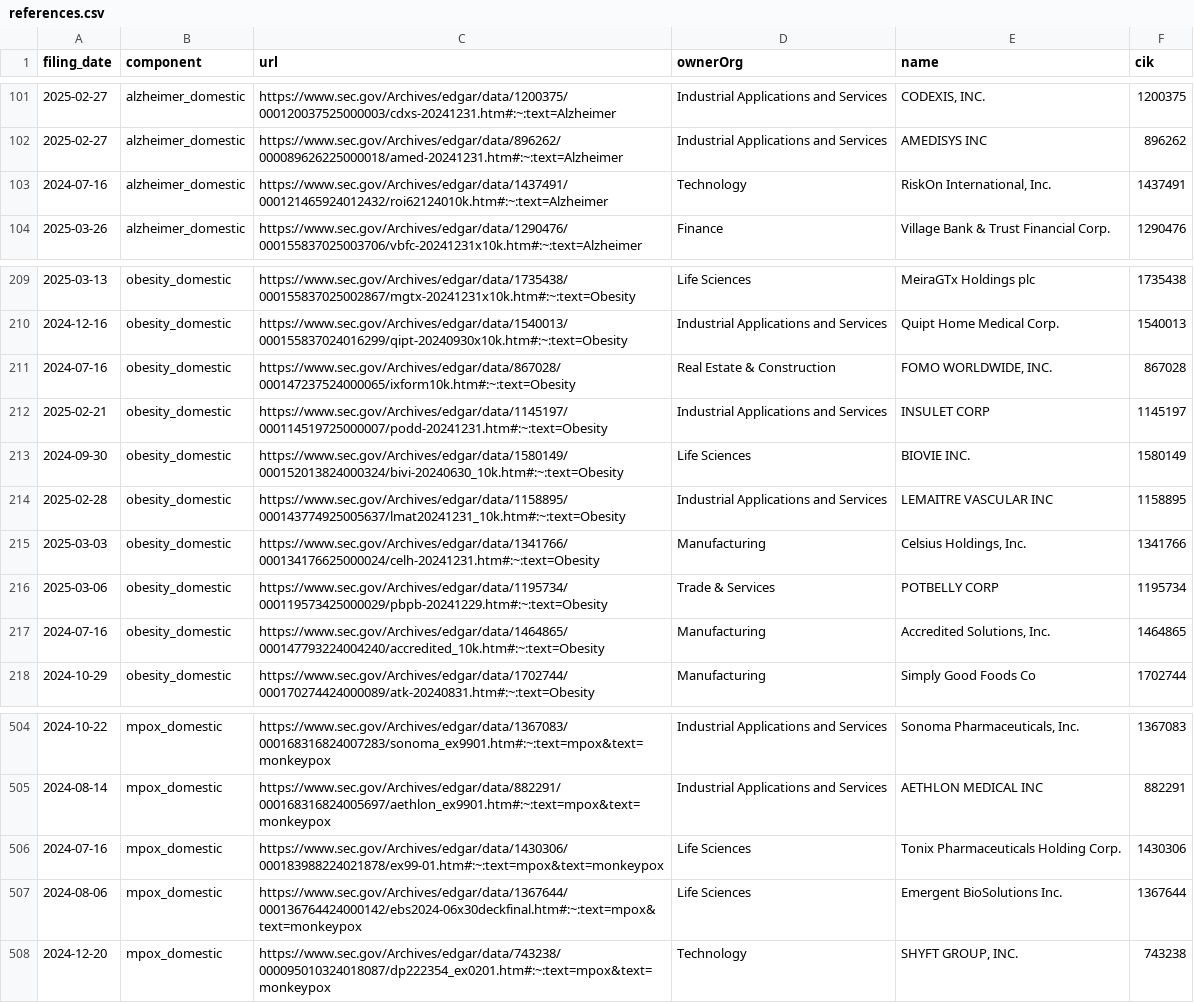
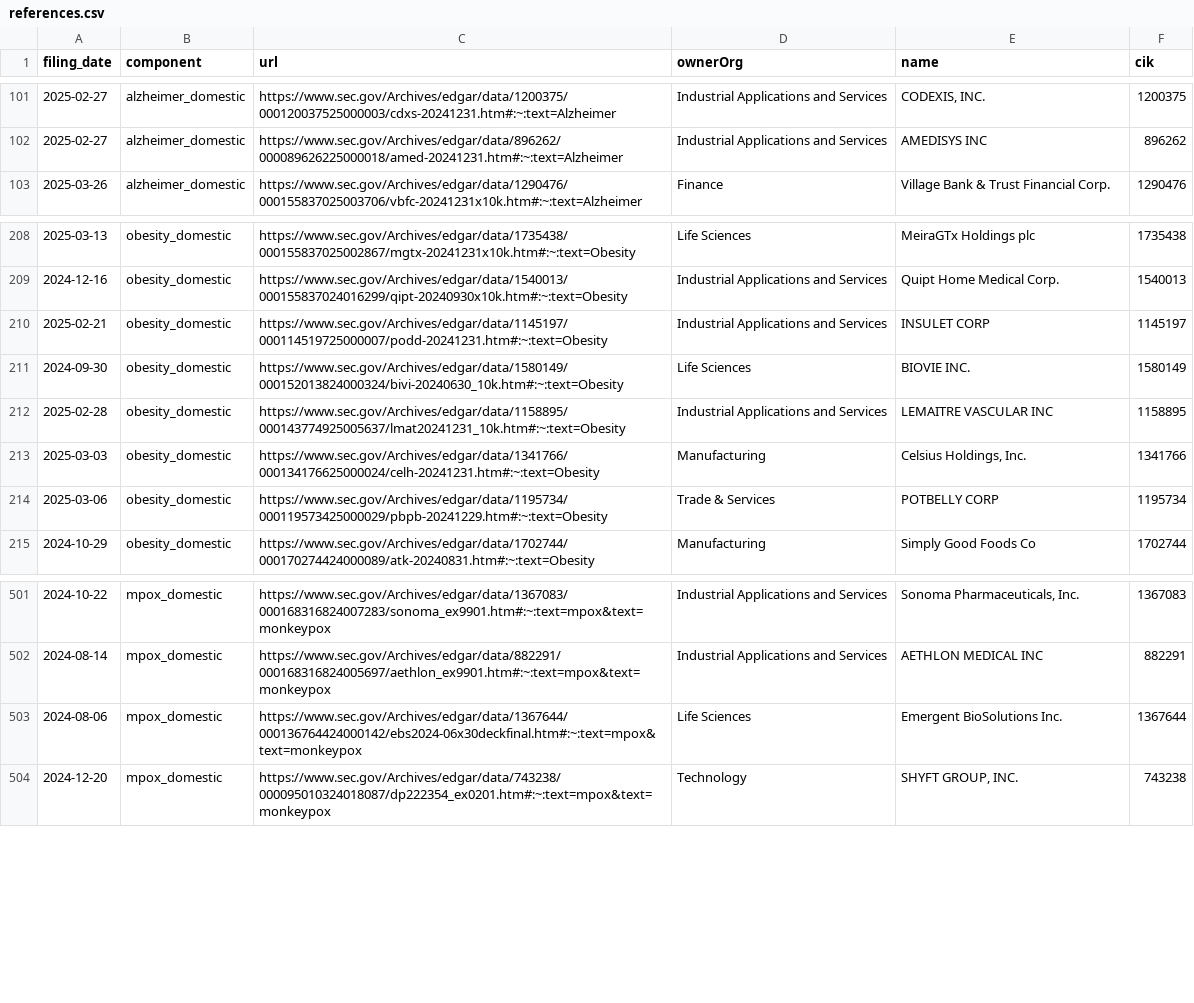
Before and after one commit to jlokos/datamule-indicators, a CSV file: indicators/format1/Health/health/references.csv, drawn as a sheet; only a part is shown, gaps mark what is left out; the diff names each change by its address in the sheet, - before the commit and + after, or states it on an @@ line.

```diff
--- a/indicators/format1/Health/health/references.csv
+++ b/indicators/format1/Health/health/references.csv
-row 103: 2024-07-16 | alzheimer_domestic | https://www.sec.gov/Archives/edgar/data/1437491/000121465924012432/roi62124010k.htm#:~:text=Alzheimer | Technology | RiskOn International, Inc. | 1437491
-row 211: 2024-07-16 | obesity_domestic | https://www.sec.gov/Archives/edgar/data/867028/000147237524000065/ixform10k.htm#:~:text=Obesity | Real Estate & Construction | FOMO WORLDWIDE, INC. | 867028
-row 217: 2024-07-16 | obesity_domestic | https://www.sec.gov/Archives/edgar/data/1464865/000147793224004240/accredited_10k.htm#:~:text=Obesity | Manufacturing | Accredited Solutions, Inc. | 1464865
-row 506: 2024-07-16 | mpox_domestic | https://www.sec.gov/Archives/edgar/data/1430306/000183988224021878/ex99-01.htm#:~:text=mpox&text=monkeypox | Life Sciences | Tonix Pharmaceuticals Holding Corp. | 1430306
```
Also changed, not shown: indicators/format1/Consumer Sentiment/consumer-confidence/references.csv, indicators/format1/Health/health-research/references.csv, 38 other files.
